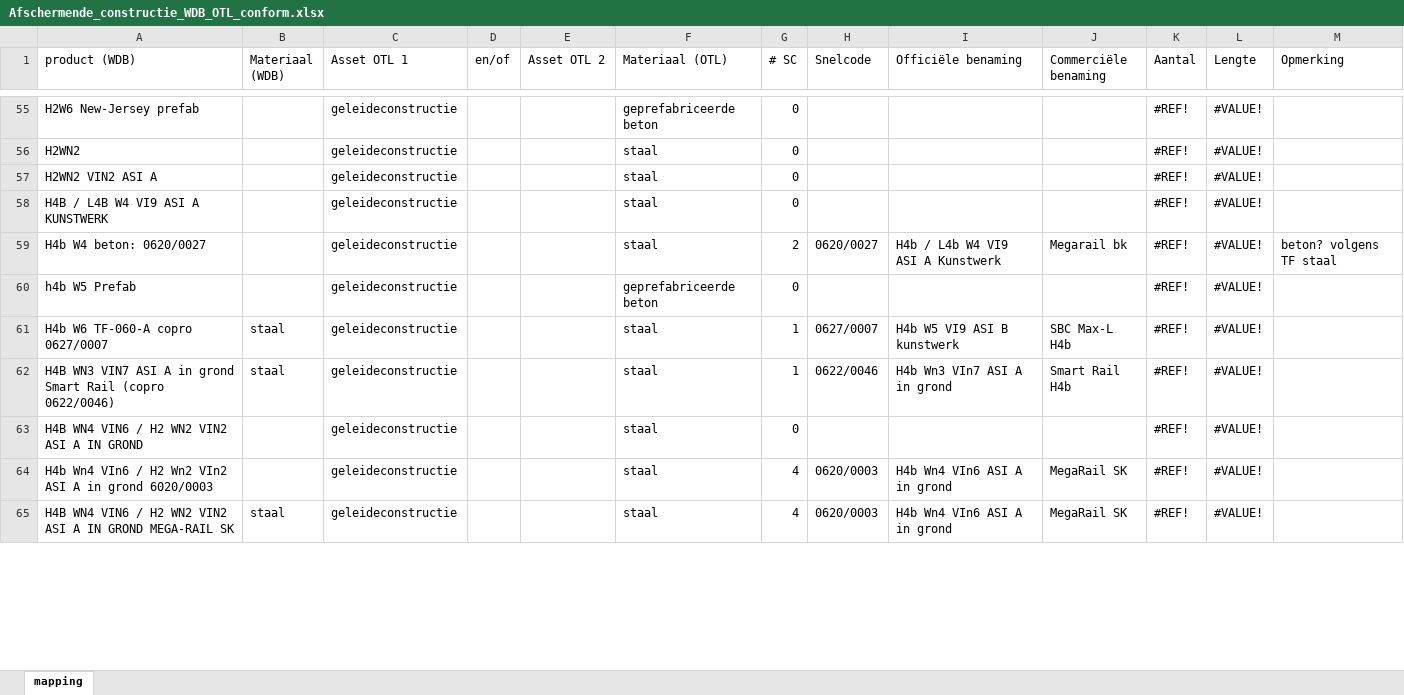
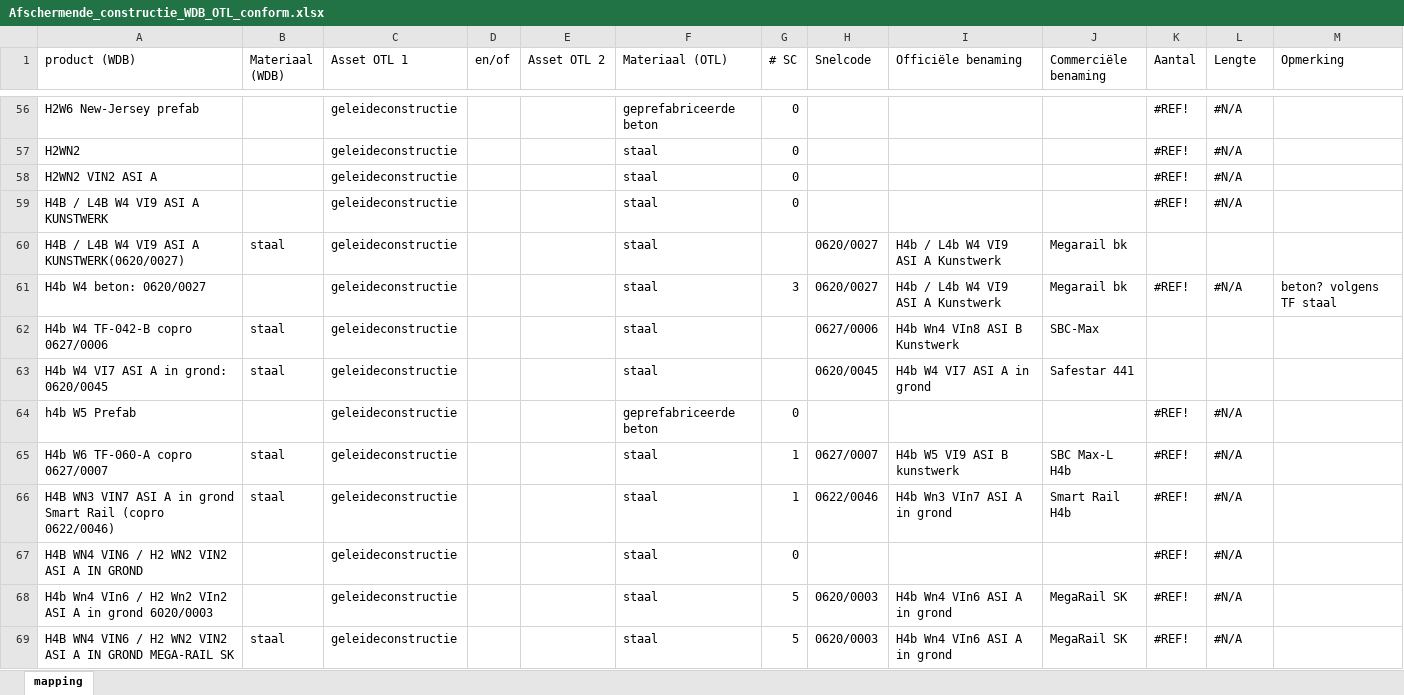
Before and after one commit to joachimdero/AwvGedeeldeFuncties, an Excel workbook: UploadAfschermendeConstructies/Afschermende_constructie_WDB_OTL_conform.xlsx, sheet mapping, drawn as a sheet; only a part is shown, gaps mark what is left out; values as stored, in another font and other column widths than the file's, no cell formats; charts and pictures and conditional formats and table styles not drawn; addresses are those after the commit; the diff covers the shown part only; the diff names each change by its address in the sheet, - before the commit and + after, or states it on an @@ line.

```diff
--- a/UploadAfschermendeConstructies/Afschermende_constructie_WDB_OTL_conform.xlsx (sheet mapping)
+++ b/UploadAfschermendeConstructies/Afschermende_constructie_WDB_OTL_conform.xlsx (sheet mapping)
-L56:L59 (Lengte): #VALUE!
+L56:L59 (Lengte): #N/A
+row 60: H4B / L4B W4 VI9 ASI A KUNSTWERK(0620/0027) | staal | geleideconstructie |  |  | staal |  | 0620/0027 | H4b / L4b W4 VI9 ASI A Kunstwerk | Megarail bk
-G61 (# SC): 2
+G61 (# SC): 3
-L61 (Lengte): #VALUE!
+L61 (Lengte): #N/A
+row 62: H4b W4 TF-042-B copro 0627/0006 | staal | geleideconstructie |  |  | staal |  | 0627/0006 | H4b Wn4 VIn8 ASI B Kunstwerk | SBC-Max
+row 63: H4b W4 VI7 ASI A in grond: 0620/0045 | staal | geleideconstructie |  |  | staal |  | 0620/0045 | H4b W4 VI7 ASI A in grond | Safestar 441
-L64:L69 (Lengte): #VALUE!
+L64:L69 (Lengte): #N/A
-G68:G69 (# SC): 4
+G68:G69 (# SC): 5
```
Also changed, not shown: 22 added rows and 148 edited cells elsewhere in this sheet, cell formats, formulas that keep their value, charts or pictures, 3 other files.
